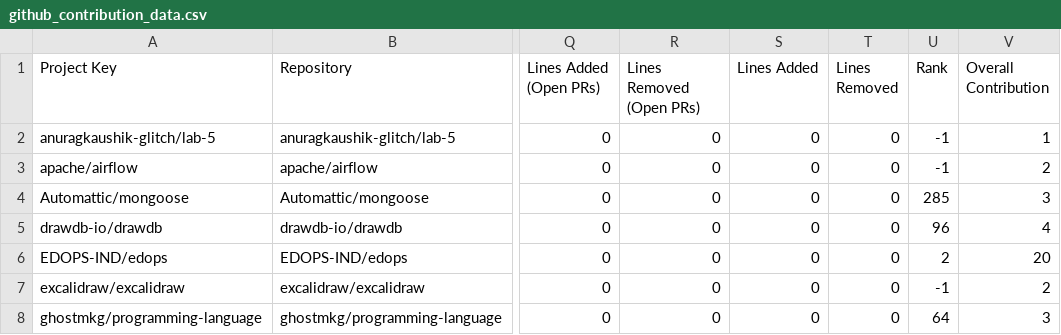
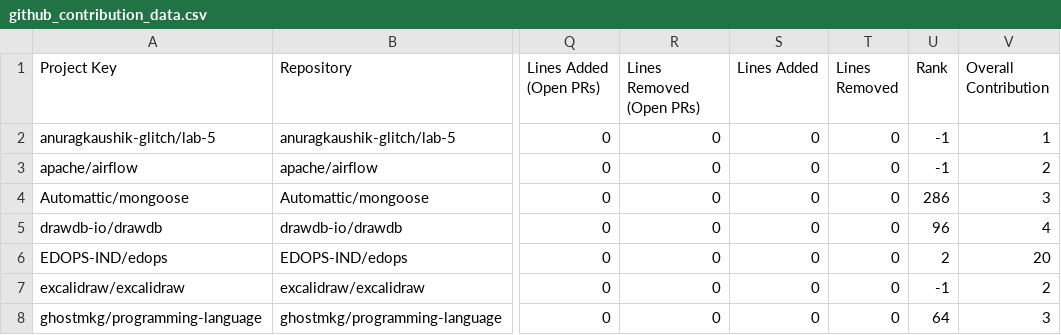
Before and after one commit to Jadu07/Open-source-contributions, a CSV file: output/github_contribution_data.csv, drawn as a sheet; only a part is shown, gaps mark what is left out; the diff names each change by its address in the sheet, - before the commit and + after, or states it on an @@ line.

```diff
--- a/output/github_contribution_data.csv
+++ b/output/github_contribution_data.csv
-U4 (Rank): 285
+U4 (Rank): 286
```
Also changed, not shown: 1 other file.
